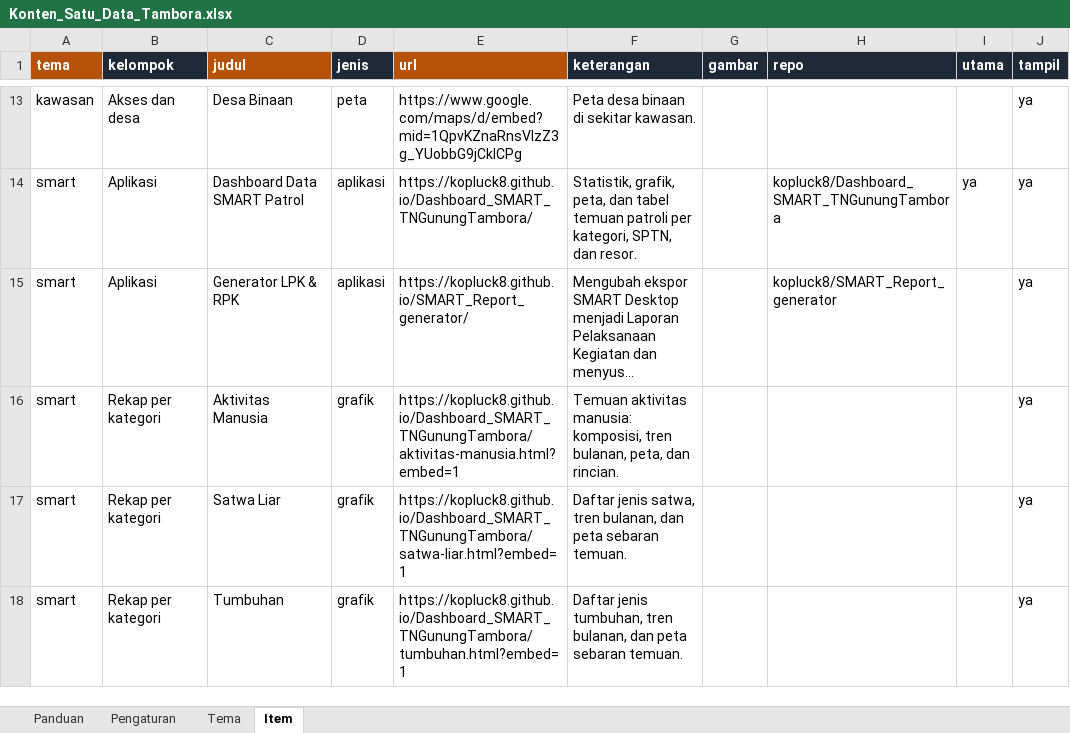
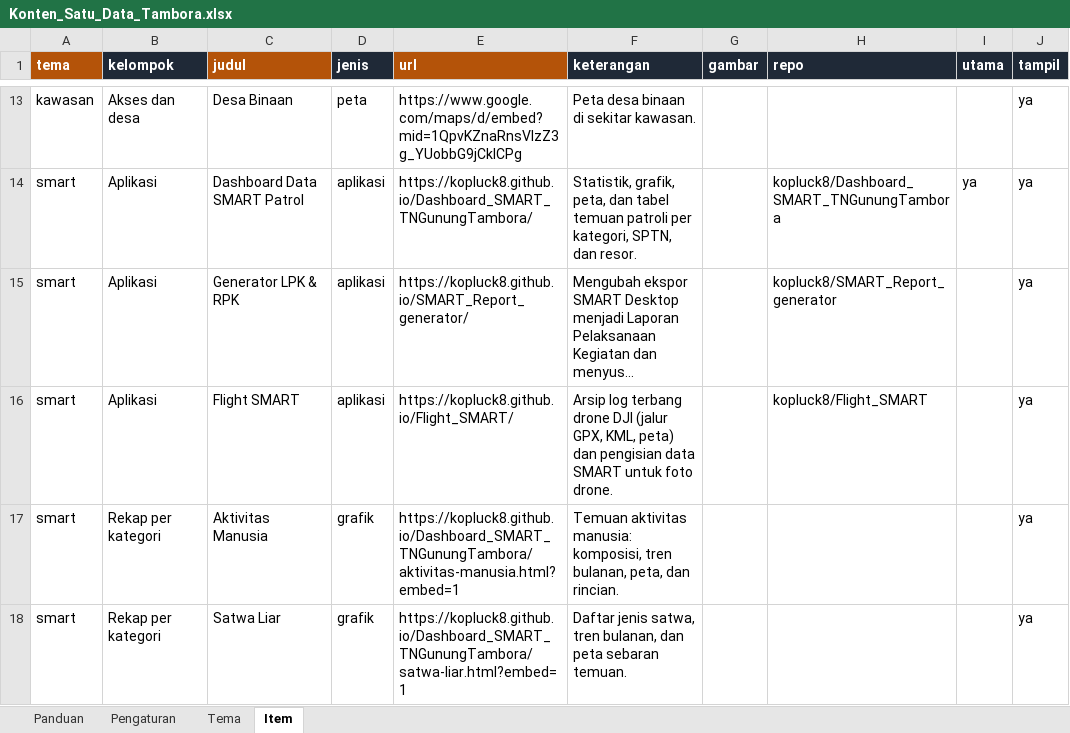
Before and after one commit to kopluck8/Satu-Data-Tambora, an Excel workbook: data/Konten_Satu_Data_Tambora.xlsx, sheet Item, drawn as a sheet; only a part is shown, gaps mark what is left out; the shorter side is filled out with more unchanged rows; long unchanged cells end in …; values as stored, in another font and other column widths than the file's, no borders; the diff names each change by its address in the sheet, - before the commit and + after, or states it on an @@ line.

```diff
--- a/data/Konten_Satu_Data_Tambora.xlsx (sheet Item)
+++ b/data/Konten_Satu_Data_Tambora.xlsx (sheet Item)
+row 16: smart | Aplikasi | Flight SMART | aplikasi | https://kopluck8.github.io/Flight_SMART/ | Arsip log terbang drone DJI (jalur GPX, KML, peta) dan pengisian data SMART untuk foto drone. |  | kopluck8/Flight_SMART |  | ya
```
Also changed, not shown: sheet Panduan, sheet Tema, 2 other files.
